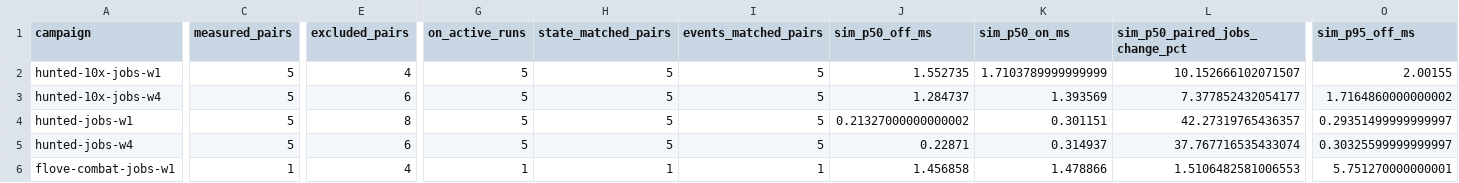
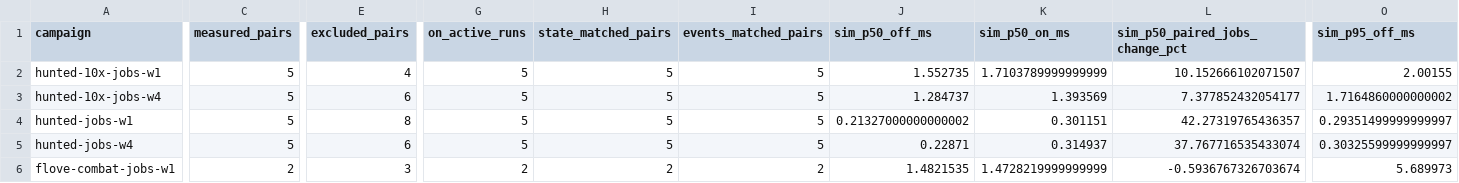
Before and after one commit to gajop/springcabal-dev, a CSV file: docs/benchmarks/2026-10-26/current/jobs.csv, drawn as a sheet; only a part is shown, gaps mark what is left out; the diff covers the shown part only; the diff names each change by its address in the sheet, - before the commit and + after, or states it on an @@ line.

Commit message:
Refresh clean production benchmark progress

```diff
--- a/docs/benchmarks/2026-10-26/current/jobs.csv
+++ b/docs/benchmarks/2026-10-26/current/jobs.csv
-C6 (measured_pairs): 1
+C6 (measured_pairs): 2
-E6 (excluded_pairs): 4
+E6 (excluded_pairs): 3
-G6 (on_active_runs): 1
+G6 (on_active_runs): 2
-H6 (state_matched_pairs): 1
+H6 (state_matched_pairs): 2
-I6 (events_matched_pairs): 1
+I6 (events_matched_pairs): 2
-J6 (sim_p50_off_ms): 1.456858
+J6 (sim_p50_off_ms): 1.4821535
-K6 (sim_p50_on_ms): 1.478866
+K6 (sim_p50_on_ms): 1.4728219999999999
-L6 (sim_p50_paired_jobs_change_pct): 1.5106482581006553
+L6 (sim_p50_paired_jobs_change_pct): -0.5936767326703674
-O6 (sim_p95_off_ms): 5.751270000000001
+O6 (sim_p95_off_ms): 5.689973
```
Also changed, not shown: 18 edited cells elsewhere in this file, docs/benchmarks/2026-10-26/current/optimizations.csv, 5 other files.
